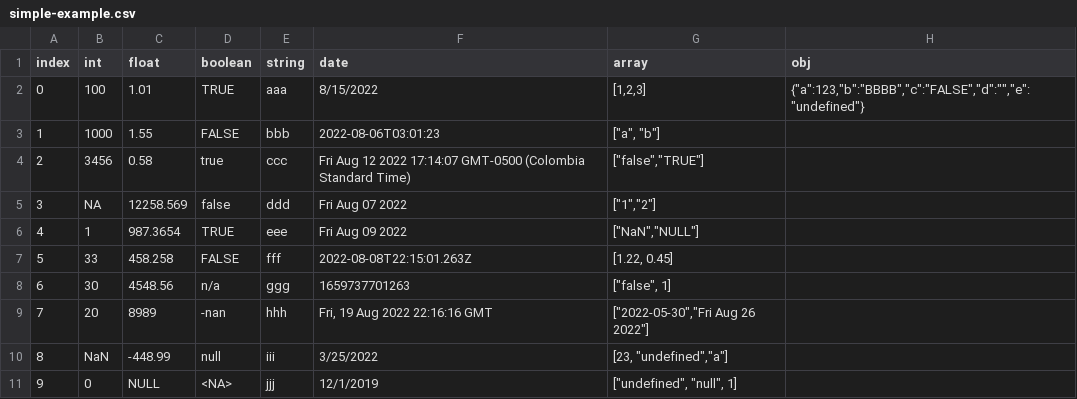
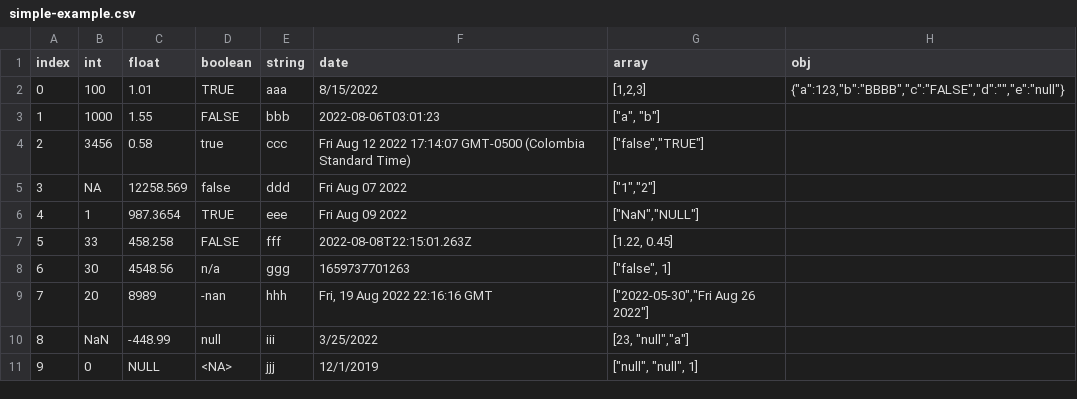
Before and after one commit to microsoft/datashaper, a CSV file: javascript/tables/src/__tests__/data/simple-example.csv, drawn as a sheet.

Commit message:
Fix python tests (derive, convert)

```diff
--- a/javascript/tables/src/__tests__/data/simple-example.csv
+++ b/javascript/tables/src/__tests__/data/simple-example.csv
@@ -1,3 +1,3 @@
 index,int,float,boolean,string,date,array,obj
-0,100,1.01,TRUE,aaa,8/15/2022,"[1,2,3]","{""a"":123,""b"":""BBBB"",""c"":""FALSE"",""d"":"""",""e"":""undefined""}"
+0,100,1.01,TRUE,aaa,8/15/2022,"[1,2,3]","{""a"":123,""b"":""BBBB"",""c"":""FALSE"",""d"":"""",""e"":""null""}"
 1,1000,1.55,FALSE,bbb,2022-08-06T03:01:23,"[""a"", ""b""]",
@@ -9,3 +9,3 @@ index,int,float,boolean,string,date,array,obj
 7,20,8989,-nan,hhh,"Fri, 19 Aug 2022 22:16:16 GMT","[""2022-05-30"",""Fri Aug 26 2022""]",
-8,NaN,-448.99,null,iii,3/25/2022,"[23, ""undefined"",""a""]",
-9,0,NULL,<NA>,jjj,12/1/2019,"[""undefined"", ""null"", 1]",
+8,NaN,-448.99,null,iii,3/25/2022,"[23, ""null"",""a""]",
+9,0,NULL,<NA>,jjj,12/1/2019,"[""null"", ""null"", 1]",
```
Also changed, not shown: 6 other files.
